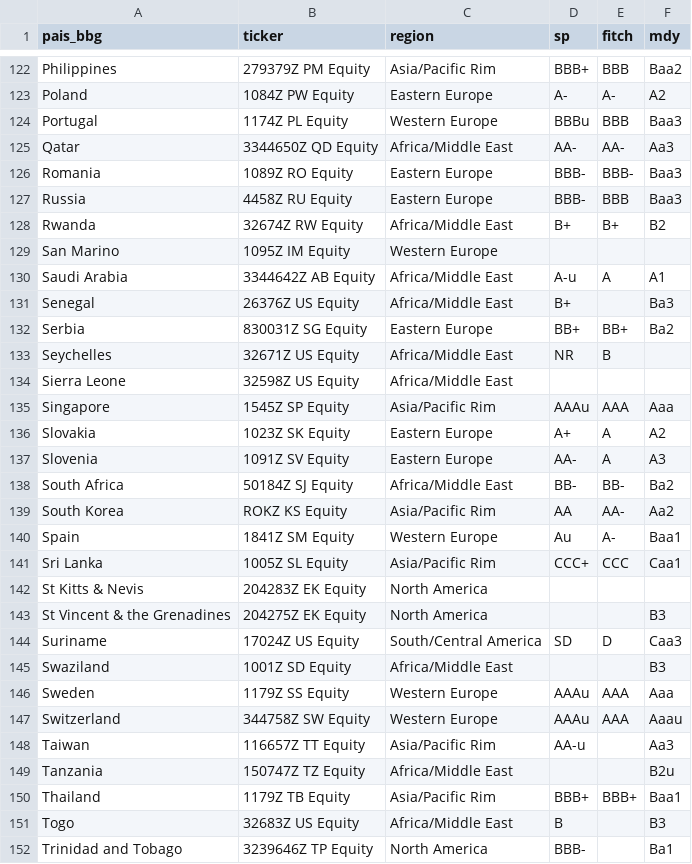
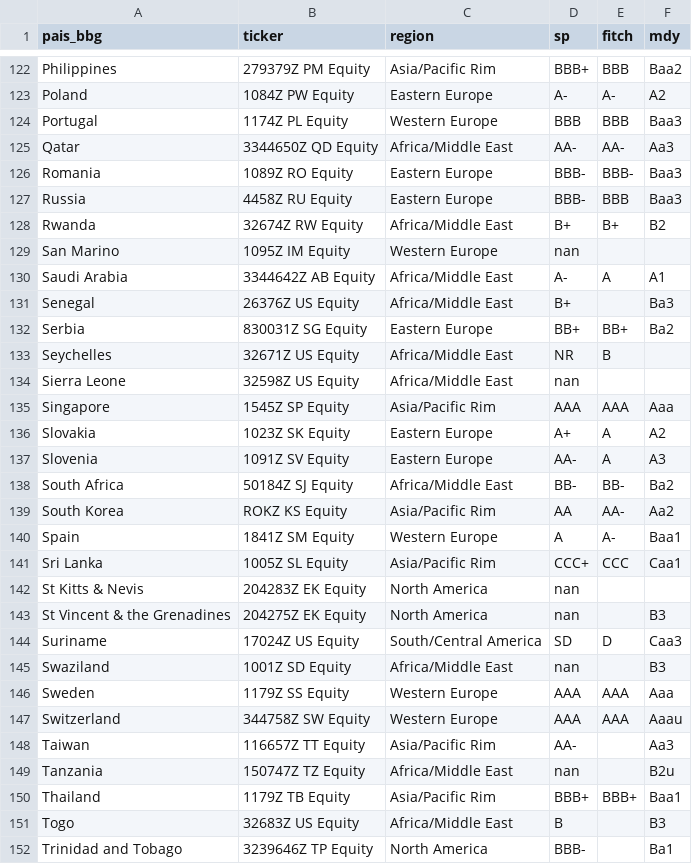
Before and after one commit to ManuelGuillen89/desafio-tecnico, a CSV file: data/rating_soberano.csv, drawn as a sheet; only a part is shown, gaps mark what is left out; the diff covers the shown part only.

```diff
--- a/data/rating_soberano.csv
+++ b/data/rating_soberano.csv
@@ -123,3 +123,3 @@ Philippines|279379Z PM Equity|Asia/Pacific Rim|BBB+|BBB|Baa2
 Poland|1084Z PW Equity|Eastern Europe|A-|A-|A2
-Portugal|1174Z PL Equity|Western Europe|BBBu|BBB|Baa3
+Portugal|1174Z PL Equity|Western Europe|BBB|BBB|Baa3
 Qatar|3344650Z QD Equity|Africa/Middle East|AA-|AA-|Aa3
@@ -128,4 +128,4 @@ Russia|4458Z RU Equity|Eastern Europe|BBB-|BBB|Baa3
 Rwanda|32674Z RW Equity|Africa/Middle East|B+|B+|B2
-San Marino|1095Z IM Equity|Western Europe|||
-Saudi Arabia|3344642Z AB Equity|Africa/Middle East|A-u|A|A1
+San Marino|1095Z IM Equity|Western Europe|nan||
+Saudi Arabia|3344642Z AB Equity|Africa/Middle East|A-|A|A1
 Senegal|26376Z US Equity|Africa/Middle East|B+||Ba3
@@ -133,4 +133,4 @@ Serbia|830031Z SG Equity|Eastern Europe|BB+|BB+|Ba2
 Seychelles|32671Z US Equity|Africa/Middle East|NR|B|
-Sierra Leone|32598Z  US Equity|Africa/Middle East|||
-Singapore|1545Z SP Equity|Asia/Pacific Rim|AAAu|AAA|Aaa
+Sierra Leone|32598Z  US Equity|Africa/Middle East|nan||
+Singapore|1545Z SP Equity|Asia/Pacific Rim|AAA|AAA|Aaa
 Slovakia|1023Z SK Equity|Eastern Europe|A+|A|A2
@@ -139,12 +139,12 @@ South Africa|50184Z SJ Equity|Africa/Middle East|BB-|BB-|Ba2
 South Korea|ROKZ KS Equity|Asia/Pacific Rim|AA|AA-|Aa2
-Spain|1841Z SM Equity|Western Europe|Au|A-|Baa1
+Spain|1841Z SM Equity|Western Europe|A|A-|Baa1
 Sri Lanka|1005Z SL Equity|Asia/Pacific Rim|CCC+|CCC|Caa1
-St Kitts & Nevis|204283Z EK Equity|North America|||
-St Vincent & the Grenadines|204275Z EK Equity|North America|||B3
+St Kitts & Nevis|204283Z EK Equity|North America|nan||
+St Vincent & the Grenadines|204275Z EK Equity|North America|nan||B3
 Suriname|17024Z US Equity|South/Central America|SD|D|Caa3
-Swaziland|1001Z SD Equity|Africa/Middle East|||B3
-Sweden|1179Z SS Equity|Western Europe|AAAu|AAA|Aaa
-Switzerland|344758Z SW Equity|Western Europe|AAAu|AAA|Aaau
-Taiwan|116657Z TT Equity|Asia/Pacific Rim|AA-u||Aa3
-Tanzania|150747Z TZ Equity|Africa/Middle East|||B2u
+Swaziland|1001Z SD Equity|Africa/Middle East|nan||B3
+Sweden|1179Z SS Equity|Western Europe|AAA|AAA|Aaa
+Switzerland|344758Z SW Equity|Western Europe|AAA|AAA|Aaau
+Taiwan|116657Z TT Equity|Asia/Pacific Rim|AA-||Aa3
+Tanzania|150747Z TZ Equity|Africa/Middle East|nan||B2u
 Thailand|1179Z TB Equity|Asia/Pacific Rim|BBB+|BBB+|Baa1
```
Also changed, not shown: 36 edited cells elsewhere in this file, 3 other files.
